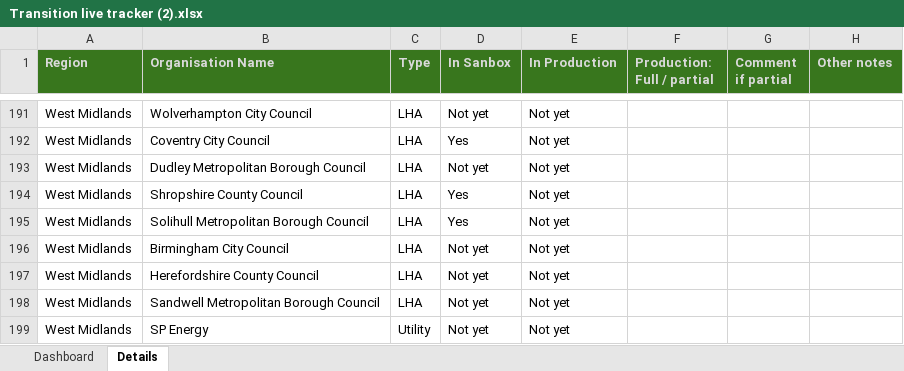
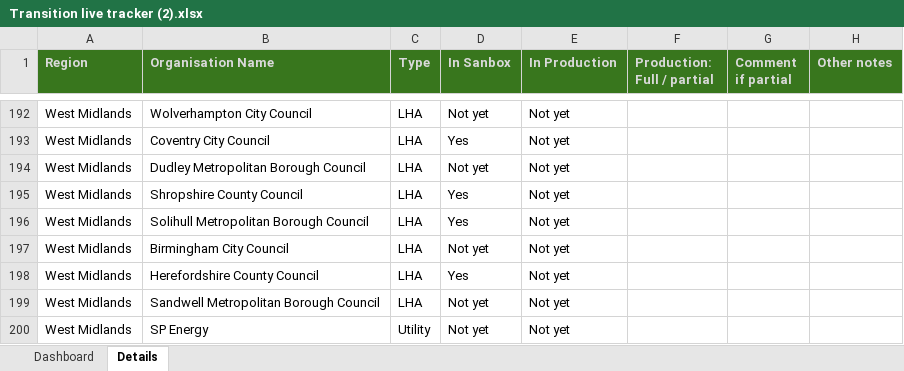
Before and after one commit to jgraham0325/land-register-api-docs, an Excel workbook: docs/assets/files/business-change/Transition live tracker (2).xlsx, sheet Details, drawn as a sheet; only a part is shown, gaps mark what is left out; values as stored, in another font and other column widths than the file's, no borders; conditional formats not drawn; addresses are those after the commit; the diff covers the shown part only; the diff names each change by its address in the sheet, - before the commit and + after, or states it on an @@ line.

```diff
--- a/docs/assets/files/business-change/Transition live tracker (2).xlsx (sheet Details)
+++ b/docs/assets/files/business-change/Transition live tracker (2).xlsx (sheet Details)
-D198 (In Sanbox): Not yet
+D198 (In Sanbox): Yes
```
Also changed, not shown: 1 added row and 6 edited cells elsewhere in this sheet, sheet Dashboard, charts or pictures.
